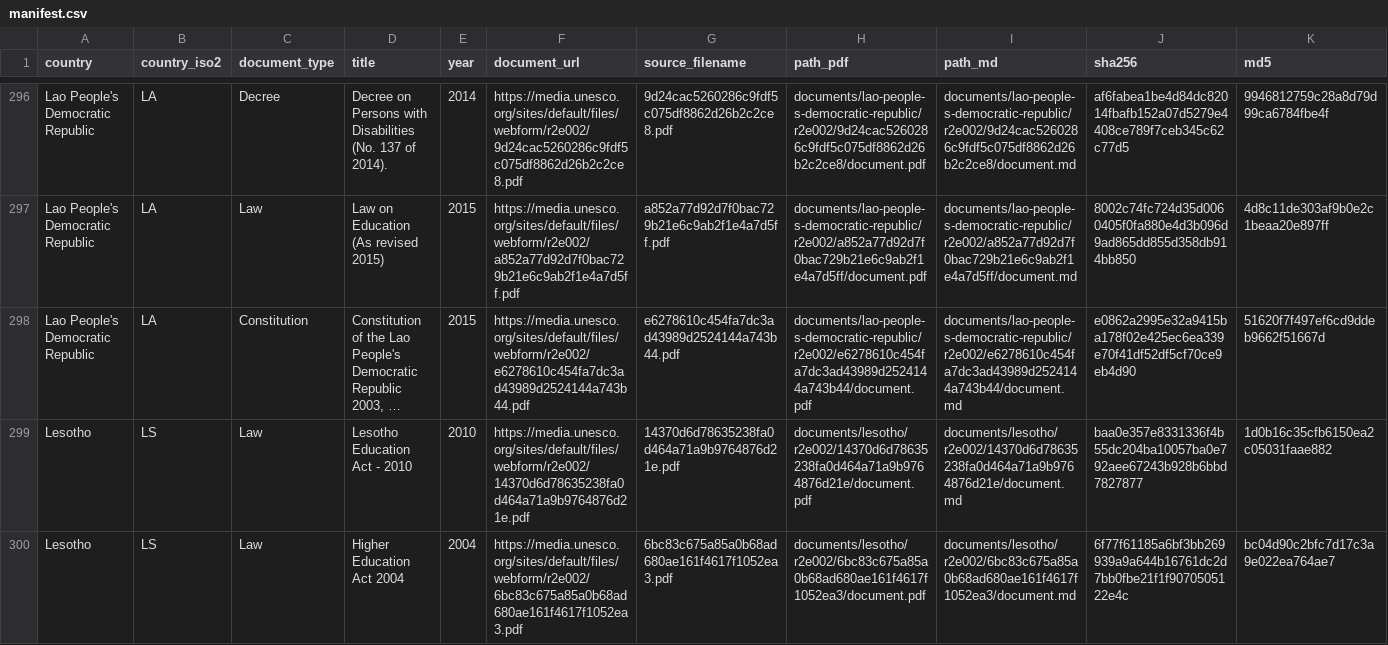
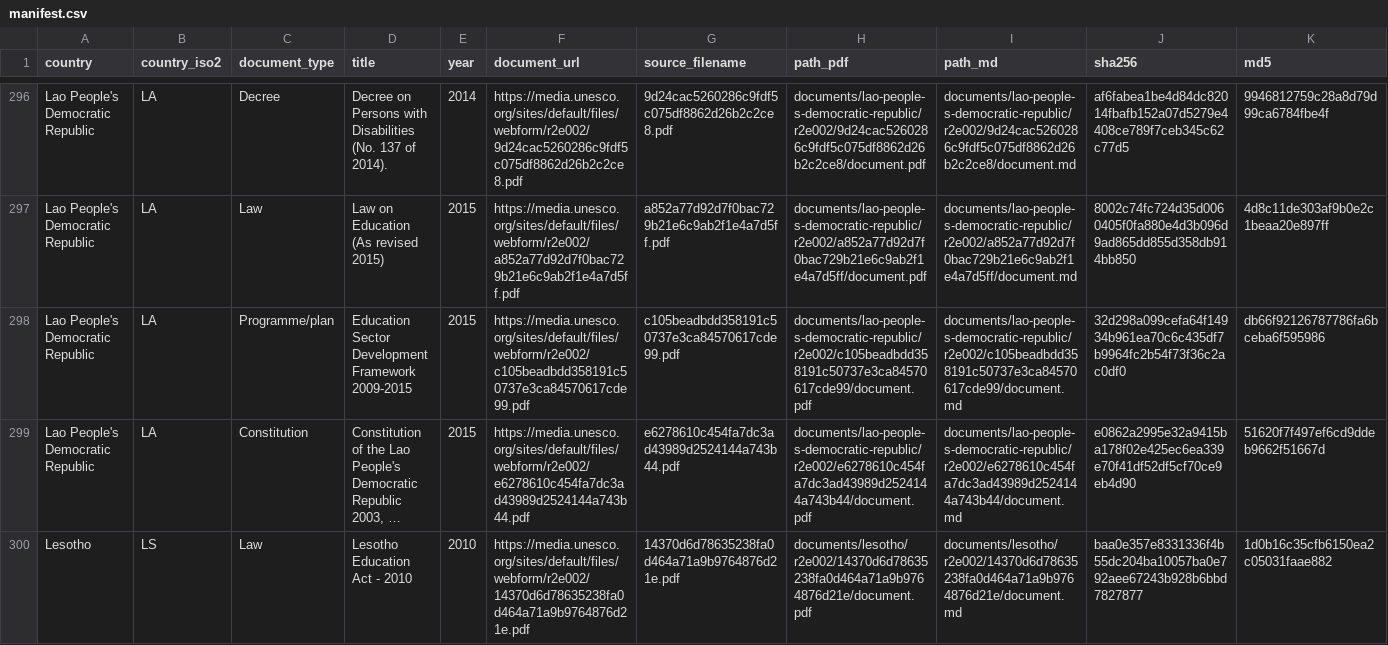
Before and after one commit to cjangrist/unesco-observatory-on-the-right-to-education, a CSV file: manifest.csv, drawn as a sheet; only a part is shown, gaps mark what is left out; the shorter side is filled out with more unchanged rows; long unchanged cells end in …; rows hold the shown columns only; the diff names each change by its address in the sheet, - before the commit and + after, or states it on an @@ line.

Commit message:
add Lao People's Democratic Republic: Education Sector Development Frame
Source: https://media.unesco.org/sites/default/files/webform/r2e002/c105beadbdd358191c50737e3ca84570617cde99.pdf
Type: Programme/plan  Year: 2015  Pages: 58
PDF sha256: 32d298a099cefa64f14934b961ea70c6c435df7b9964fc2b54f73f36c2ac0df0

Extracted with Docling, then heading structure corrected against the source pages by a model reading the attached PDF, one page window at a time. Page boundaries are delimited [[START OF PAGE n]] / [[END OF PAGE n]] so a passage can cite the page it came from. Every edit is recorded with its before text, after text and the page evidence cited for it.

Machine extraction repaired by a model. Not a certified transcript.

```diff
--- a/manifest.csv
+++ b/manifest.csv
+row 298: Lao People's Democratic Republic | LA | Programme/plan | Education Sector Development Framework 2009-2015 | 2015 | https://media.unesco.org/sites/default/files/webform/r2e002/c105beadbdd358191c50737e3ca84570617cde99.pdf | c105beadbdd358191c50737e3ca84570617cde99.pdf | documents/lao-people-s-democratic-republic/r2e002/c105beadbdd358191c50737e3ca84570617cde99/document.pdf | documents/lao-people-s-democratic-republic/r2e002/c105beadbdd358191c50737e3ca84570617cde99/document.md | 32d298a099cefa64f14934b961ea70c6c435df7b9964fc2b54f73f36c2ac0df0 | db66f92126787786fa6bceba6f595986
```
Also changed, not shown: 2 other files.
